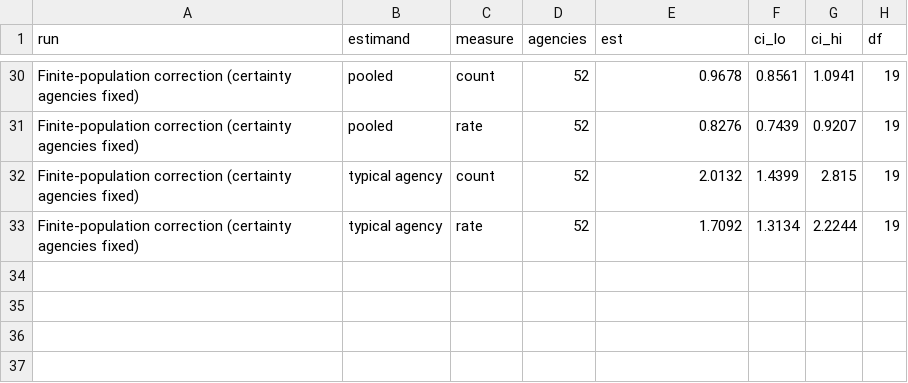
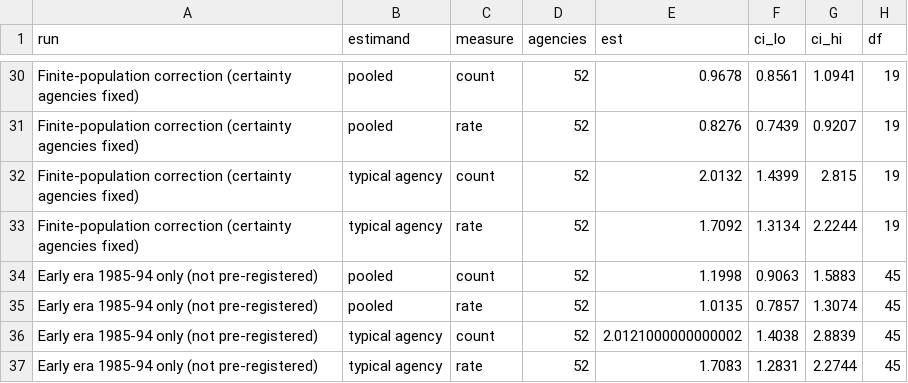
Before and after one commit to jnixy/agency-level-fatal-OIS, a CSV file: output/tables/sample_estimates.csv, drawn as a sheet; only a part is shown, gaps mark what is left out.

```diff
--- a/output/tables/sample_estimates.csv
+++ b/output/tables/sample_estimates.csv
@@ -33 +33,5 @@ Finite-population correction (certainty agencies fixed),typical agency,count,52,
 Finite-population correction (certainty agencies fixed),typical agency,rate,52,1.7092,1.3134,2.2244,19
+Early era 1985-94 only (not pre-registered),pooled,count,52,1.1998,0.9063,1.5883,45
+Early era 1985-94 only (not pre-registered),pooled,rate,52,1.0135,0.7857,1.3074,45
+Early era 1985-94 only (not pre-registered),typical agency,count,52,2.0121000000000002,1.4038,2.8839,45
+Early era 1985-94 only (not pre-registered),typical agency,rate,52,1.7083,1.2831,2.2744,45
```
Also changed, not shown: output/tables/sample_summary.csv, 11 other files.
